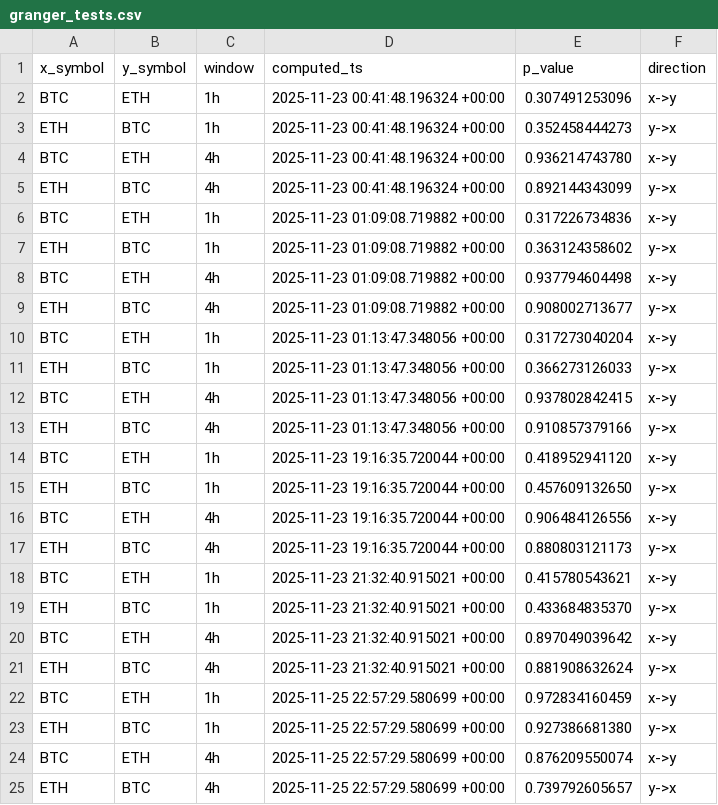
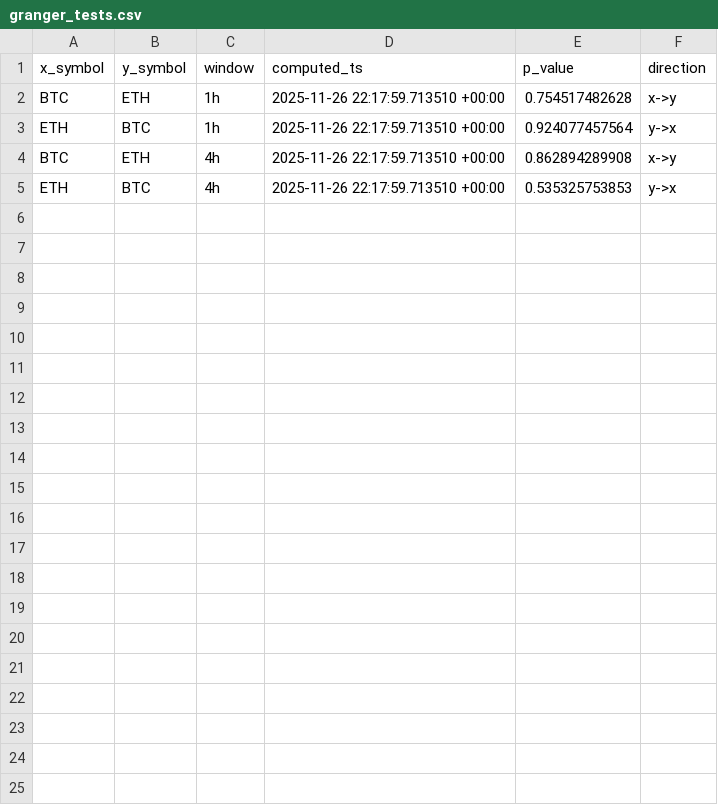
Before and after one commit to HBPol/rag-trader, a CSV file: db_dump/granger_tests.csv, drawn as a sheet.

```diff
--- a/db_dump/granger_tests.csv
+++ b/db_dump/granger_tests.csv
@@ -1,25 +1,5 @@
 x_symbol,y_symbol,window,computed_ts,p_value,direction
-BTC,ETH,1h,2025-11-23 00:41:48.196324 +00:00,0.307491253096,x->y
-ETH,BTC,1h,2025-11-23 00:41:48.196324 +00:00,0.352458444273,y->x
-BTC,ETH,4h,2025-11-23 00:41:48.196324 +00:00,0.936214743780,x->y
-ETH,BTC,4h,2025-11-23 00:41:48.196324 +00:00,0.892144343099,y->x
-BTC,ETH,1h,2025-11-23 01:09:08.719882 +00:00,0.317226734836,x->y
-ETH,BTC,1h,2025-11-23 01:09:08.719882 +00:00,0.363124358602,y->x
-BTC,ETH,4h,2025-11-23 01:09:08.719882 +00:00,0.937794604498,x->y
-ETH,BTC,4h,2025-11-23 01:09:08.719882 +00:00,0.908002713677,y->x
-BTC,ETH,1h,2025-11-23 01:13:47.348056 +00:00,0.317273040204,x->y
-ETH,BTC,1h,2025-11-23 01:13:47.348056 +00:00,0.366273126033,y->x
-BTC,ETH,4h,2025-11-23 01:13:47.348056 +00:00,0.937802842415,x->y
-ETH,BTC,4h,2025-11-23 01:13:47.348056 +00:00,0.910857379166,y->x
-BTC,ETH,1h,2025-11-23 19:16:35.720044 +00:00,0.418952941120,x->y
-ETH,BTC,1h,2025-11-23 19:16:35.720044 +00:00,0.457609132650,y->x
-BTC,ETH,4h,2025-11-23 19:16:35.720044 +00:00,0.906484126556,x->y
-ETH,BTC,4h,2025-11-23 19:16:35.720044 +00:00,0.880803121173,y->x
-BTC,ETH,1h,2025-11-23 21:32:40.915021 +00:00,0.415780543621,x->y
-ETH,BTC,1h,2025-11-23 21:32:40.915021 +00:00,0.433684835370,y->x
-BTC,ETH,4h,2025-11-23 21:32:40.915021 +00:00,0.897049039642,x->y
-ETH,BTC,4h,2025-11-23 21:32:40.915021 +00:00,0.881908632624,y->x
-BTC,ETH,1h,2025-11-25 22:57:29.580699 +00:00,0.972834160459,x->y
-ETH,BTC,1h,2025-11-25 22:57:29.580699 +00:00,0.927386681380,y->x
-BTC,ETH,4h,2025-11-25 22:57:29.580699 +00:00,0.876209550074,x->y
-ETH,BTC,4h,2025-11-25 22:57:29.580699 +00:00,0.739792605657,y->x
+BTC,ETH,1h,2025-11-26 22:17:59.713510 +00:00,0.754517482628,x->y
+ETH,BTC,1h,2025-11-26 22:17:59.713510 +00:00,0.924077457564,y->x
+BTC,ETH,4h,2025-11-26 22:17:59.713510 +00:00,0.862894289908,x->y
+ETH,BTC,4h,2025-11-26 22:17:59.713510 +00:00,0.535325753853,y->x
```
Also changed, not shown: db_dump/features.csv, db_dump/lead_lag.csv, 4 other files.
